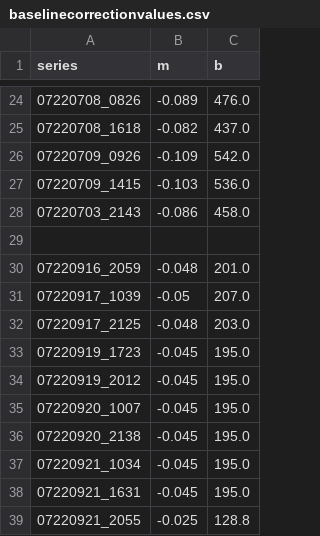
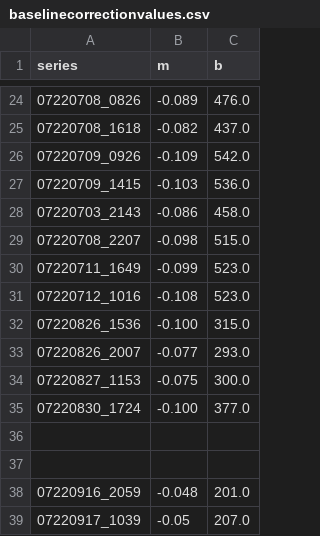
Before and after one commit to villano-lab/R76Analysis, a CSV file: baselinecorrectionvalues.csv, drawn as a sheet; only a part is shown, gaps mark what is left out; the shorter side is filled out with more unchanged rows.

Commit message:
Update baselinecorrectionvalues.csv

```diff
--- a/baselinecorrectionvalues.csv
+++ b/baselinecorrectionvalues.csv
@@ -28,2 +28,10 @@ series, m, b
 07220703_2143, -0.086, 458.0
+07220708_2207, -0.098, 515.0
+07220711_1649, -0.099, 523.0
+07220712_1016, -0.108, 523.0
+07220826_1536, -0.100, 315.0
+07220826_2007, -0.077, 293.0
+07220827_1153, -0.075, 300.0
+07220830_1724, -0.100, 377.0
+
 
```
